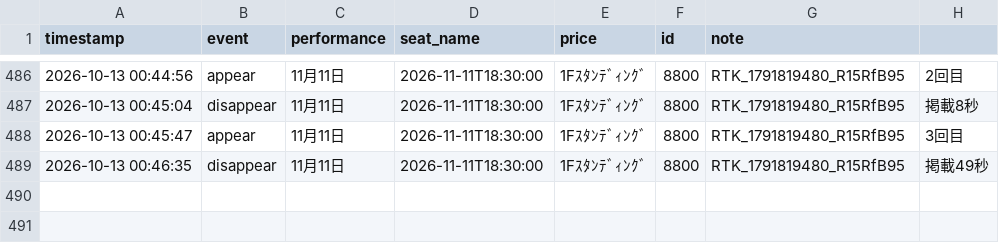
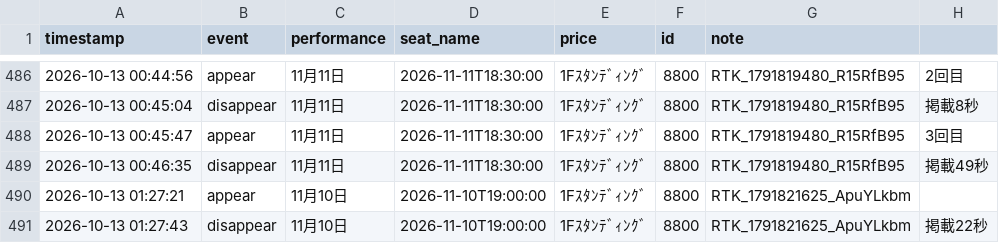
Before and after one commit to dragonballgokou-rose-boop/cursor, a CSV file: ticket-monitor/listings-6ki-resale.csv, drawn as a sheet; only a part is shown, gaps mark what is left out; the diff names each change by its address in the sheet, - before the commit and + after, or states it on an @@ line.

Commit message:
chore: update listings log

```diff
--- a/ticket-monitor/listings-6ki-resale.csv
+++ b/ticket-monitor/listings-6ki-resale.csv
+row 490: 2026-10-13 01:27:21 | appear | 11月10日 | 2026-11-10T19:00:00 | 1Fｽﾀﾝﾃﾞｨﾝｸﾞ | 8800 | RTK_1791821625_ApuYLkbm
+row 491: 2026-10-13 01:27:43 | disappear | 11月10日 | 2026-11-10T19:00:00 | 1Fｽﾀﾝﾃﾞｨﾝｸﾞ | 8800 | RTK_1791821625_ApuYLkbm | 掲載22秒
```
